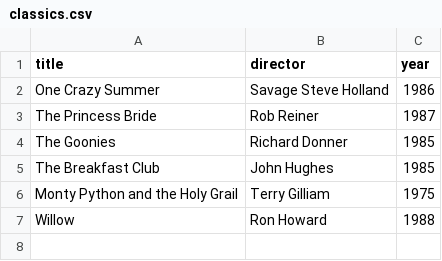
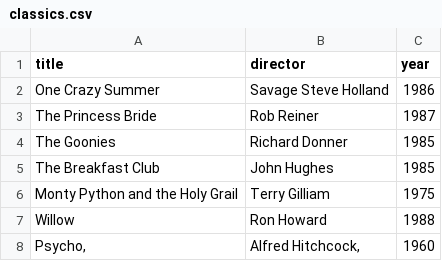
Before and after one commit to selene047/webflyx, a CSV file: classics.csv, drawn as a sheet; the diff names each change by its address in the sheet, - before the commit and + after, or states it on an @@ line.

Commit message:
L: Add Psycho by Alfred Hitchcock to classics.csv

```diff
--- a/classics.csv
+++ b/classics.csv
+row 8: Psycho, | Alfred Hitchcock, | 1960
```
